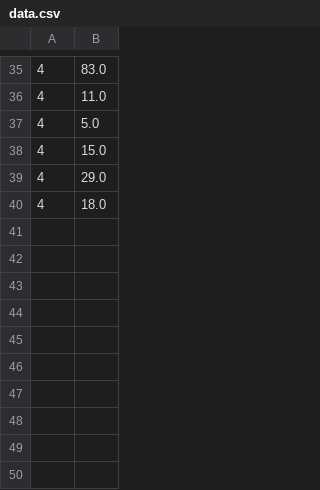
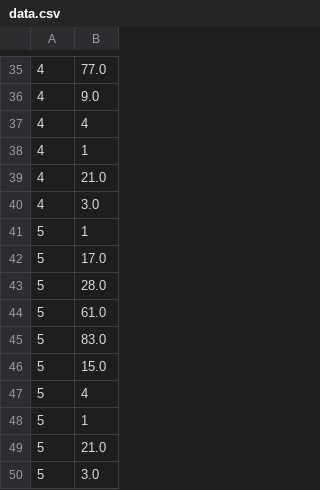
Before and after one commit to chamod123/StockMarketSimulationGame, a CSV file: Stock Market Server/data.csv, drawn as a sheet; only a part is shown, gaps mark what is left out; the diff covers the shown part only.

```diff
--- a/Stock Market Server/data.csv
+++ b/Stock Market Server/data.csv
@@ -35,6 +35,16 @@
-"4","83.0"
-"4","11.0"
-"4","5.0"
-"4","15.0"
-"4","29.0"
-"4","18.0"
+"4","77.0"
+"4","9.0"
+"4","4"
+"4","1"
+"4","21.0"
+"4","3.0"
+"5","1"
+"5","17.0"
+"5","28.0"
+"5","61.0"
+"5","83.0"
+"5","15.0"
+"5","4"
+"5","1"
+"5","21.0"
+"5","3.0"
```
Also changed, not shown: 10 added rows, 10 removed rows, 2 moved rows and 8 edited cells elsewhere in this file, 2 other files.
